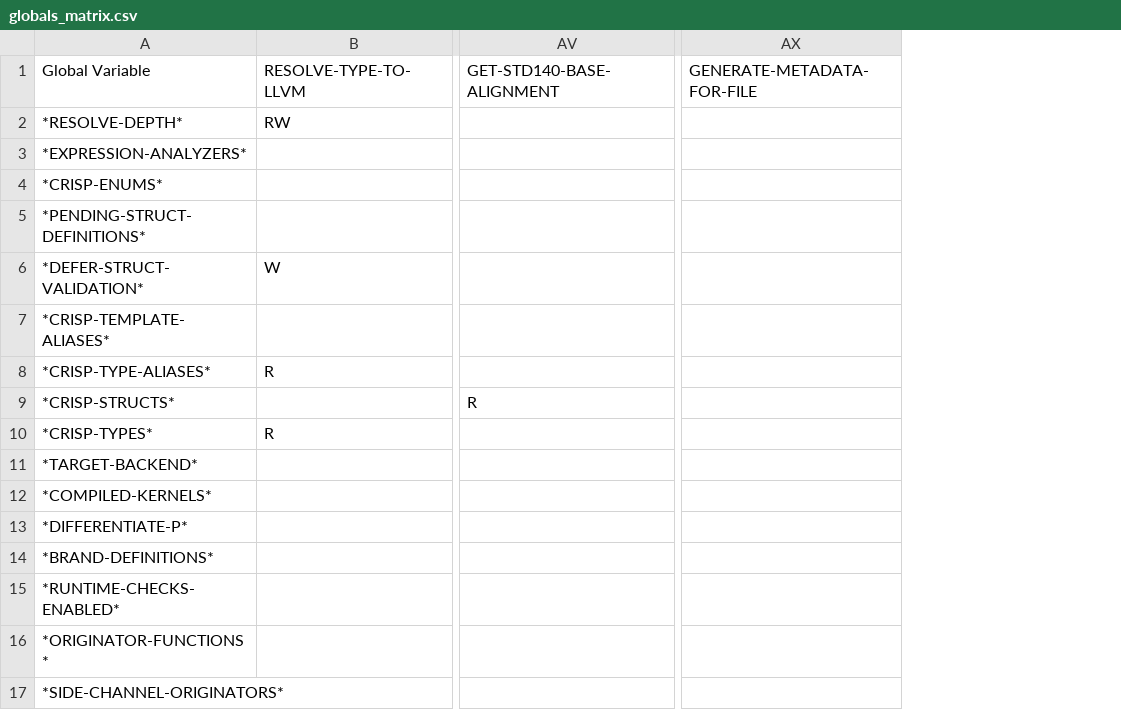
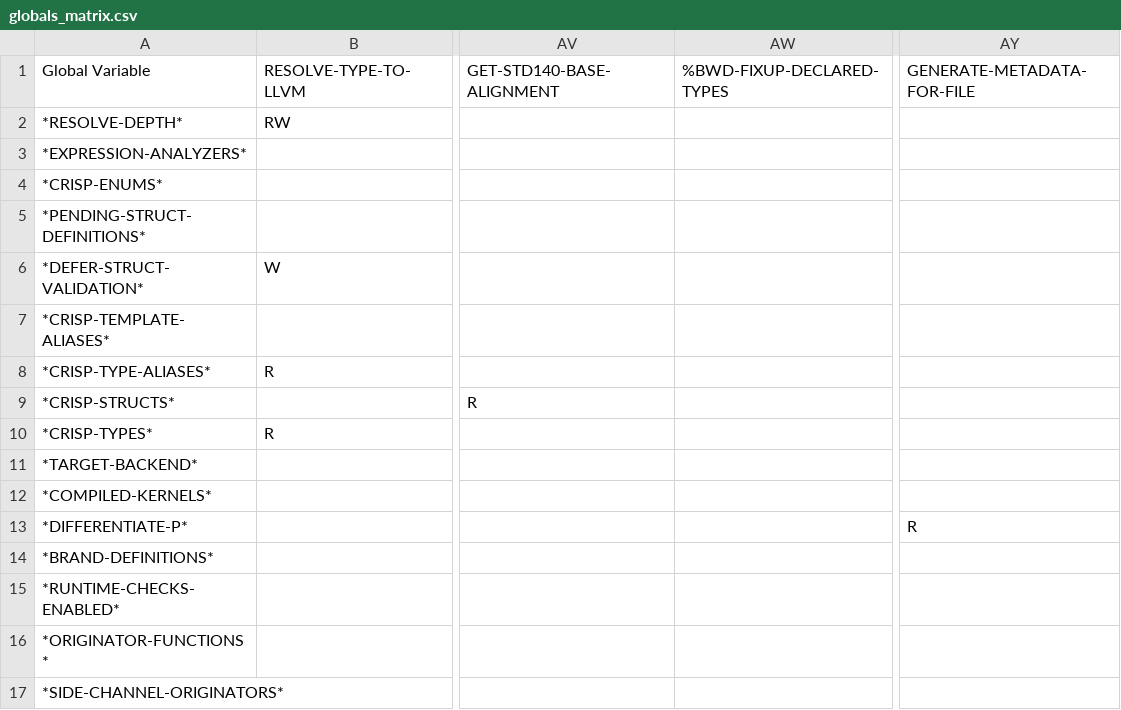
Before and after one commit to cperkinscperkins/crisp, a CSV file: docs/globals_matrix.csv, drawn as a sheet; only a part is shown, gaps mark what is left out; addresses are those after the commit; the diff names each change by its address in the sheet, - before the commit and + after, or states it on an @@ line.

```diff
--- a/docs/globals_matrix.csv
+++ b/docs/globals_matrix.csv
+column AW, row 1: %BWD-FIXUP-DECLARED-TYPES
-AY13: (empty)
+AY13: R
```
Also changed, not shown: docs/globals_matrix_writes.csv, 3 other files.
